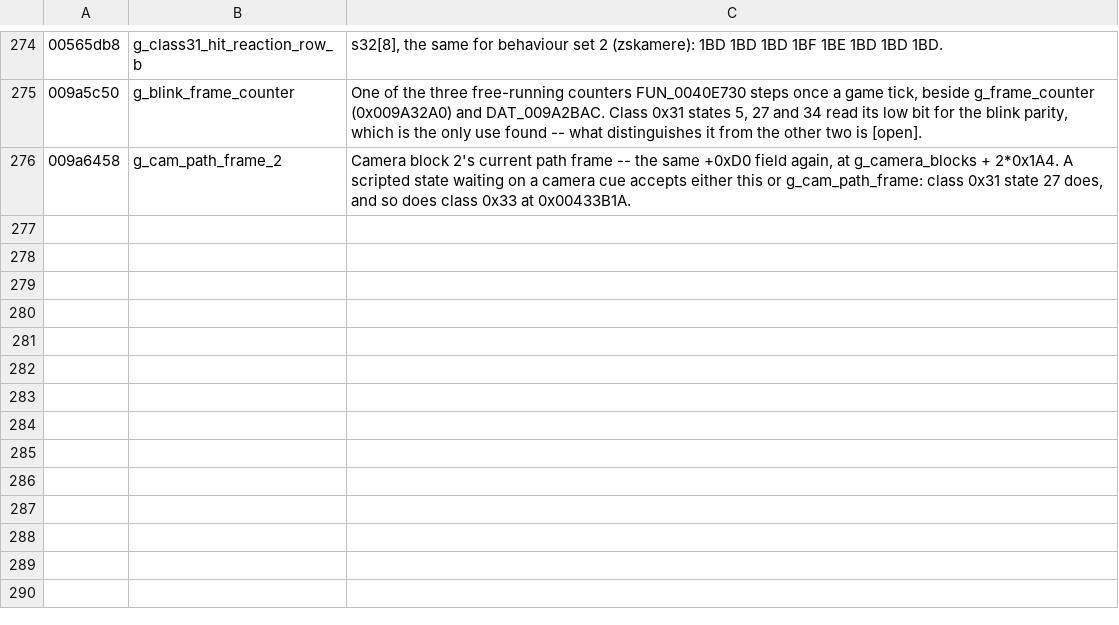
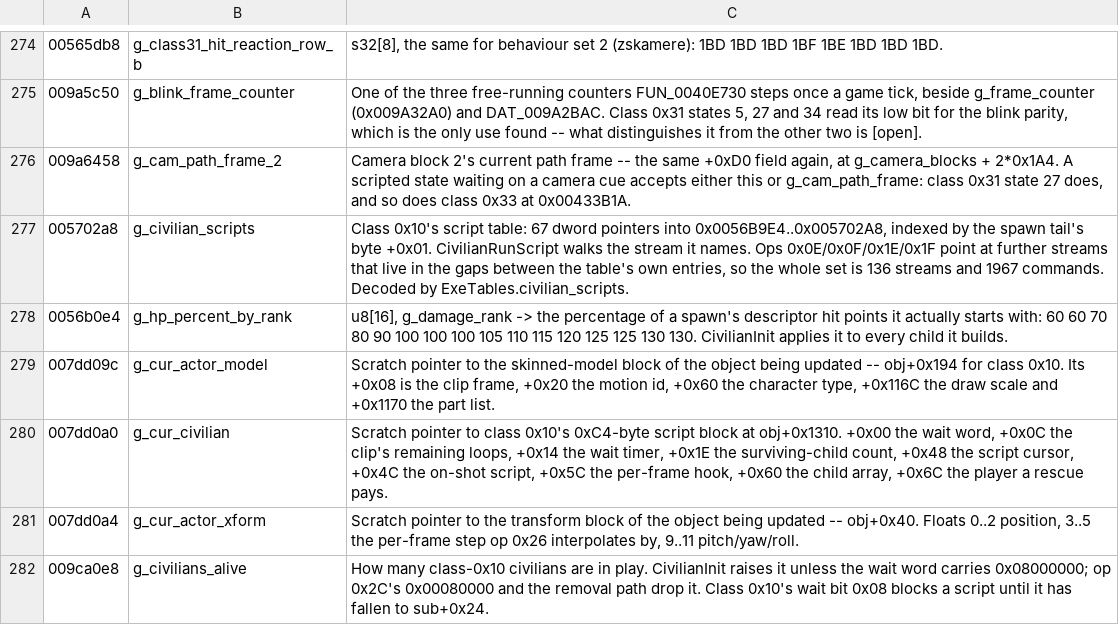
Before and after one commit to saul/hotd2-decomp, a TSV file: ghidra/annotations/globals.tsv, drawn as a sheet; only a part is shown, gaps mark what is left out.

```diff
--- a/ghidra/annotations/globals.tsv
+++ b/ghidra/annotations/globals.tsv
@@ -276 +276,7 @@
 009a6458	g_cam_path_frame_2	Camera block 2's current path frame -- the same +0xD0 field again, at g_camera_blocks + 2*0x1A4. A scripted state waiting on a camera cue accepts either this or g_cam_path_frame: class 0x31 state 27 does, and so does class 0x33 at 0x00433B1A.
+005702a8	g_civilian_scripts	Class 0x10's script table: 67 dword pointers into 0x0056B9E4..0x005702A8, indexed by the spawn tail's byte +0x01. CivilianRunScript walks the stream it names. Ops 0x0E/0x0F/0x1E/0x1F point at further streams that live in the gaps between the table's own entries, so the whole set is 136 streams and 1967 commands. Decoded by ExeTables.civilian_scripts.
+0056b0e4	g_hp_percent_by_rank	u8[16], g_damage_rank -> the percentage of a spawn's descriptor hit points it actually starts with: 60 60 70 80 90 100 100 100 105 110 115 120 125 125 130 130. CivilianInit applies it to every child it builds.
+007dd09c	g_cur_actor_model	Scratch pointer to the skinned-model block of the object being updated -- obj+0x194 for class 0x10. Its +0x08 is the clip frame, +0x20 the motion id, +0x60 the character type, +0x116C the draw scale and +0x1170 the part list.
+007dd0a0	g_cur_civilian	Scratch pointer to class 0x10's 0xC4-byte script block at obj+0x1310. +0x00 the wait word, +0x0C the clip's remaining loops, +0x14 the wait timer, +0x1E the surviving-child count, +0x48 the script cursor, +0x4C the on-shot script, +0x5C the per-frame hook, +0x60 the child array, +0x6C the player a rescue pays.
+007dd0a4	g_cur_actor_xform	Scratch pointer to the transform block of the object being updated -- obj+0x40. Floats 0..2 position, 3..5 the per-frame step op 0x26 interpolates by, 9..11 pitch/yaw/roll.
+009ca0e8	g_civilians_alive	How many class-0x10 civilians are in play. CivilianInit raises it unless the wait word carries 0x08000000; op 0x2C's 0x00080000 and the removal path drop it. Class 0x10's wait bit 0x08 blocks a script until it has fallen to sub+0x24.
```
Also changed, not shown: ghidra/annotations/functions.tsv, 27 other files.
